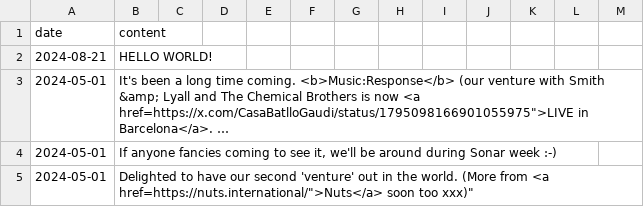
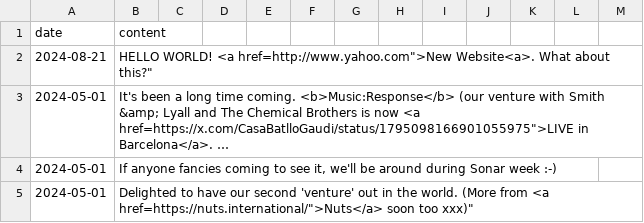
Before and after one commit to aaiiintt/food_new_site, a CSV file: data/export.csv, drawn as a sheet; only a part is shown; long unchanged cells end in …; the diff names each change by its address in the sheet, - before the commit and + after, or states it on an @@ line.

Commit message:
Update CSV file

```diff
--- a/data/export.csv
+++ b/data/export.csv
-B2 (content): HELLO WORLD!
+B2 (content): HELLO WORLD! <a href=http://www.yahoo.com">New Website<a>. What about this?"
```
